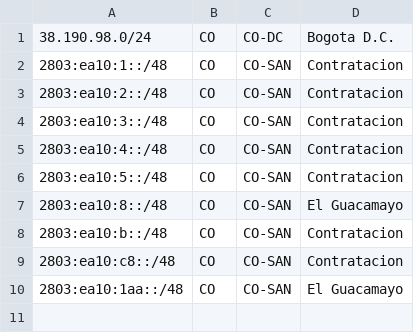
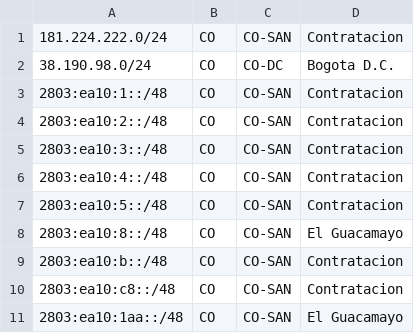
Before and after one commit to CesarCamacho/IPcomSistemasGeofeeds, a CSV file: geofeeds.csv, drawn as a sheet; the diff names each change by its address in the sheet, - before the commit and + after, or states it on an @@ line.

Commit message:
Update geofeeds.csv

```diff
--- a/geofeeds.csv
+++ b/geofeeds.csv
+row 1: 181.224.222.0/24 | CO | CO-SAN | Contratacion
```
